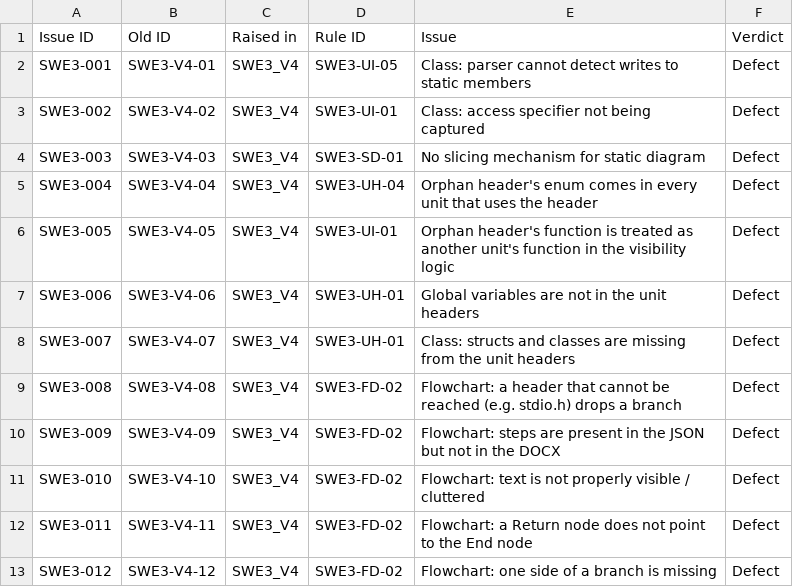
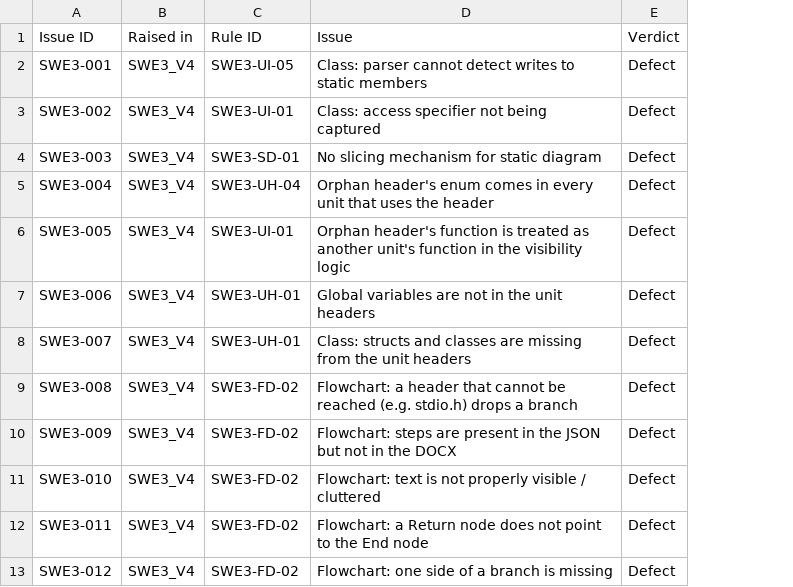
Before and after one commit to manojksarkar/analyzer, a CSV file: docs/review/issue_list.csv, drawn as a sheet; only a part is shown; the diff names each change by its address in the sheet, - before the commit and + after, or states it on an @@ line.

Commit message:
docs: issue list without Old ID; code comments use the new issue IDs

```diff
--- a/docs/review/issue_list.csv
+++ b/docs/review/issue_list.csv
-column B (Old ID), rows 2-13: SWE3-V4-01 | SWE3-V4-02 | SWE3-V4-03 | SWE3-V4-04 | SWE3-V4-05 | SWE3-V4-06 | SWE3-V4-07 | SWE3-V4-08 | SWE3-V4-09 | SWE3-V4-10 | SWE3-V4-11 | SWE3-V4-12
```
Also changed, not shown: 17 other files.
